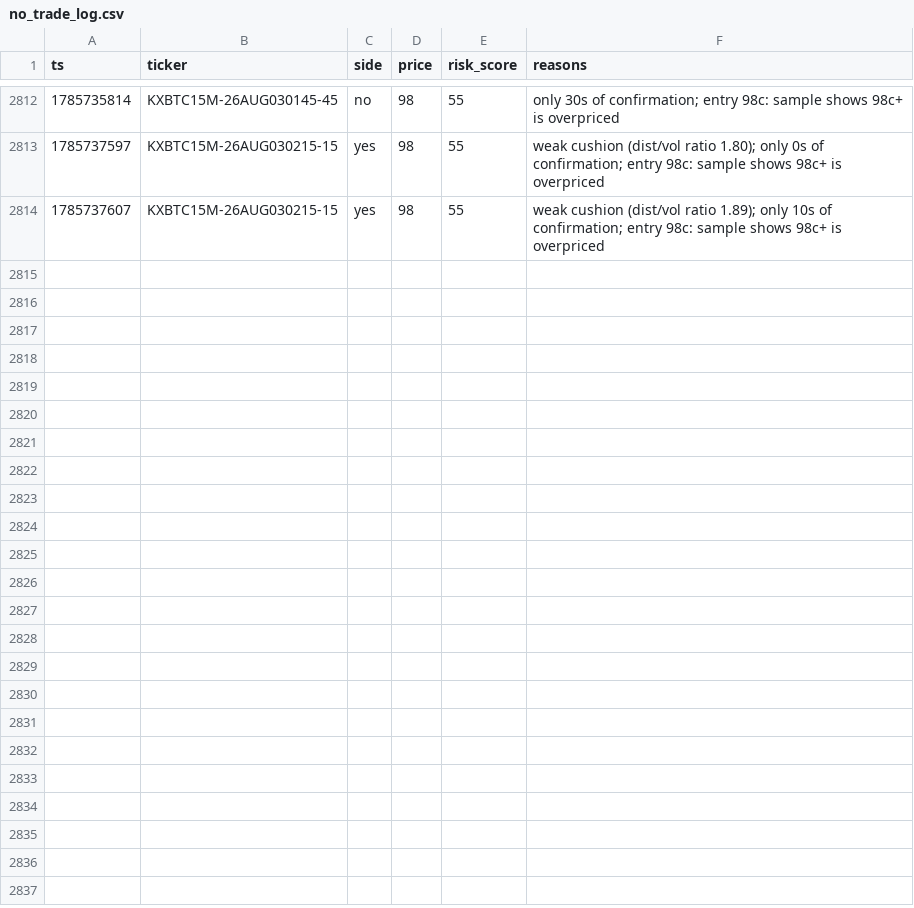
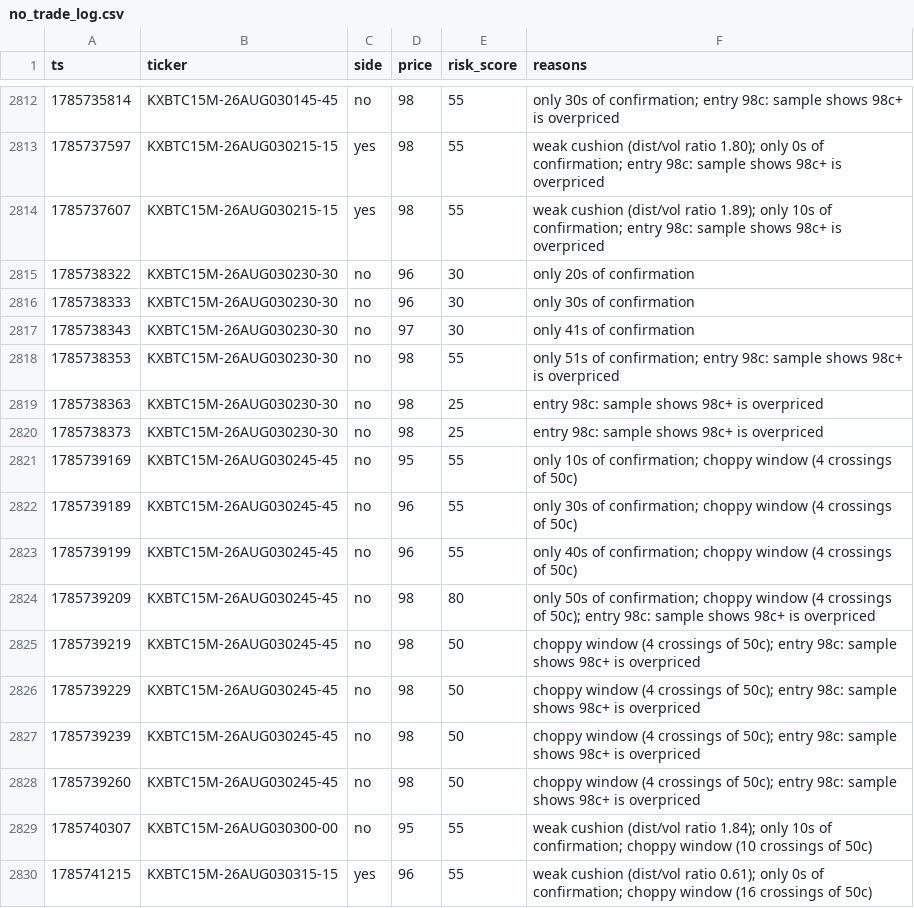
Before and after one commit to Ricachika/kalshi-logs, a CSV file: no_trade_log.csv, drawn as a sheet; only a part is shown, gaps mark what is left out; the diff names each change by its address in the sheet, - before the commit and + after, or states it on an @@ line.

```diff
--- a/no_trade_log.csv
+++ b/no_trade_log.csv
+row 2815: 1785738322 | KXBTC15M-26AUG030230-30 | no | 96 | 30 | only 20s of confirmation
+row 2816: 1785738333 | KXBTC15M-26AUG030230-30 | no | 96 | 30 | only 30s of confirmation
+row 2817: 1785738343 | KXBTC15M-26AUG030230-30 | no | 97 | 30 | only 41s of confirmation
+row 2818: 1785738353 | KXBTC15M-26AUG030230-30 | no | 98 | 55 | only 51s of confirmation; entry 98c: sample shows 98c+ is overpriced
+row 2819: 1785738363 | KXBTC15M-26AUG030230-30 | no | 98 | 25 | entry 98c: sample shows 98c+ is overpriced
+row 2820: 1785738373 | KXBTC15M-26AUG030230-30 | no | 98 | 25 | entry 98c: sample shows 98c+ is overpriced
+row 2821: 1785739169 | KXBTC15M-26AUG030245-45 | no | 95 | 55 | only 10s of confirmation; choppy window (4 crossings of 50c)
+row 2822: 1785739189 | KXBTC15M-26AUG030245-45 | no | 96 | 55 | only 30s of confirmation; choppy window (4 crossings of 50c)
+row 2823: 1785739199 | KXBTC15M-26AUG030245-45 | no | 96 | 55 | only 40s of confirmation; choppy window (4 crossings of 50c)
+row 2824: 1785739209 | KXBTC15M-26AUG030245-45 | no | 98 | 80 | only 50s of confirmation; choppy window (4 crossings of 50c); entry 98c: sample shows 98c+ is overpriced
+row 2825: 1785739219 | KXBTC15M-26AUG030245-45 | no | 98 | 50 | choppy window (4 crossings of 50c); entry 98c: sample shows 98c+ is overpriced
+row 2826: 1785739229 | KXBTC15M-26AUG030245-45 | no | 98 | 50 | choppy window (4 crossings of 50c); entry 98c: sample shows 98c+ is overpriced
+row 2827: 1785739239 | KXBTC15M-26AUG030245-45 | no | 98 | 50 | choppy window (4 crossings of 50c); entry 98c: sample shows 98c+ is overpriced
+row 2828: 1785739260 | KXBTC15M-26AUG030245-45 | no | 98 | 50 | choppy window (4 crossings of 50c); entry 98c: sample shows 98c+ is overpriced
+row 2829: 1785740307 | KXBTC15M-26AUG030300-00 | no | 95 | 55 | weak cushion (dist/vol ratio 1.84); only 10s of confirmation; choppy window (10 crossings of 50c)
+row 2830: 1785741215 | KXBTC15M-26AUG030315-15 | yes | 96 | 55 | weak cushion (dist/vol ratio 0.61); only 0s of confirmation; choppy window (16 crossings of 50c)
```
Also changed, not shown: 1 other file.
